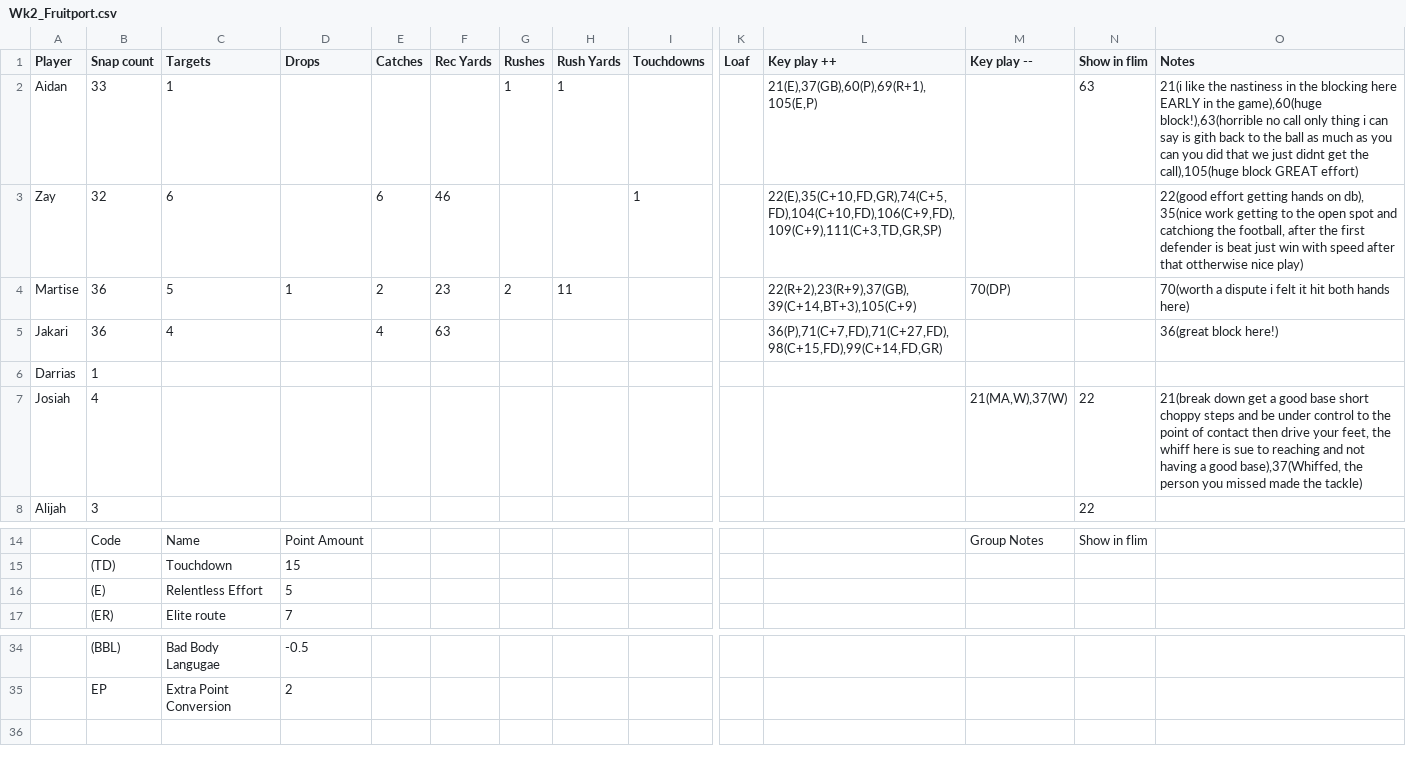
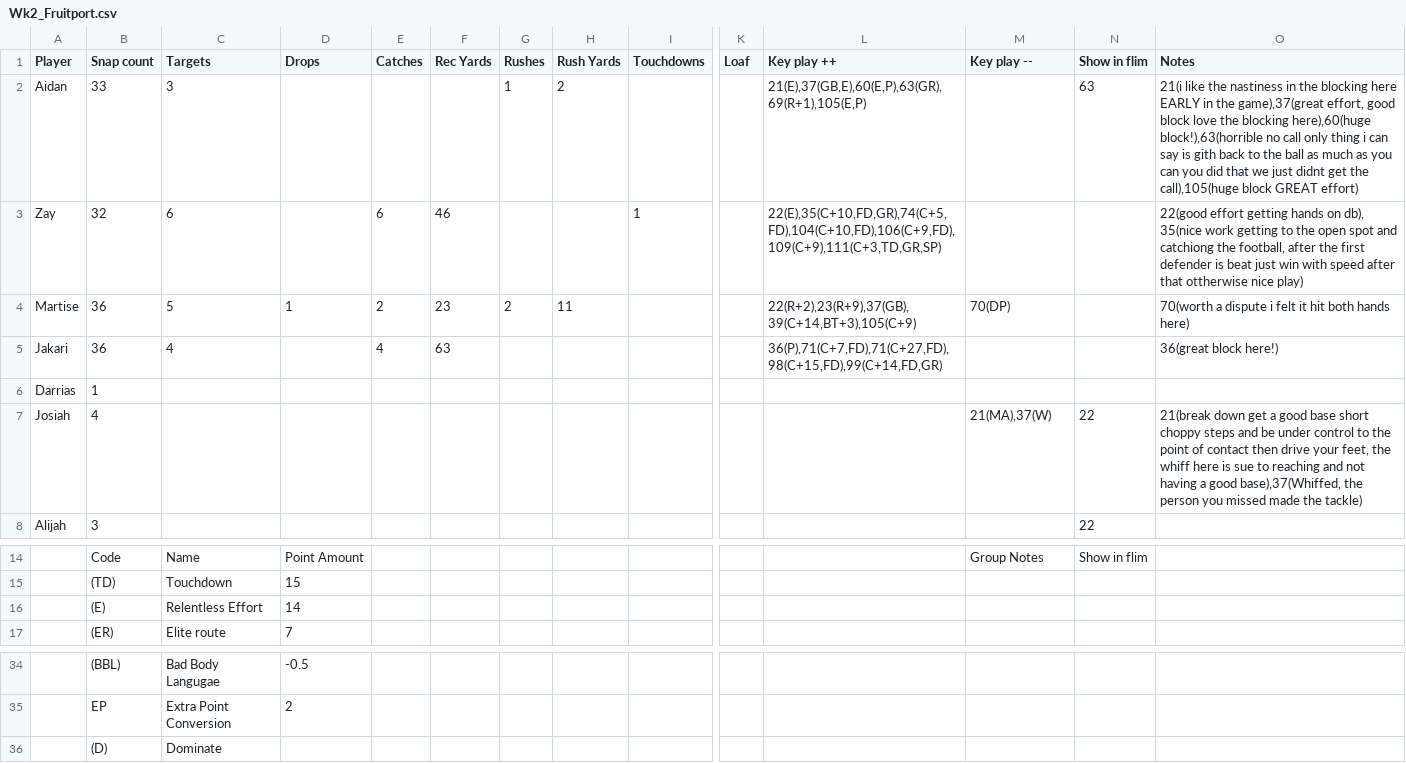
Before and after one commit to mitchelldawkinsjr/GH-Flim-Review, a CSV file: csv/2026-2027/Wk2_Fruitport.csv, drawn as a sheet; only a part is shown, gaps mark what is left out; rows hold the shown columns only; the diff names each change by its address in the sheet, - before the commit and + after, or states it on an @@ line.

```diff
--- a/csv/2026-2027/Wk2_Fruitport.csv
+++ b/csv/2026-2027/Wk2_Fruitport.csv
-C2 (Targets): 1
+C2 (Targets): 3
-H2 (Rush Yards): 1
+H2 (Rush Yards): 2
-L2 (Key play ++): 21(E),37(GB),60(P),69(R+1),105(E,P)
+L2 (Key play ++): 21(E),37(GB,E),60(E,P),63(GR),69(R+1),105(E,P)
-O2 (Notes): …in the game),60(huge block!),63(horrible no…
+O2 (Notes): …in the game),37(great effort, good block love the blocking here),60(huge block!),63(horrible no…
-M7 (Key play --): 21(MA,W),37(W)
+M7 (Key play --): 21(MA),37(W)
-D16 (Drops): 5
+D16 (Drops): 14
+row 36:  | (D) | Dominate
```
Also changed, not shown: out/2026-2027/Wk2/Wk2_Fruitport_prepared.csv, out/2026-2027/Wk2/results_Wk2_Fruitport.csv, 40 other files.
